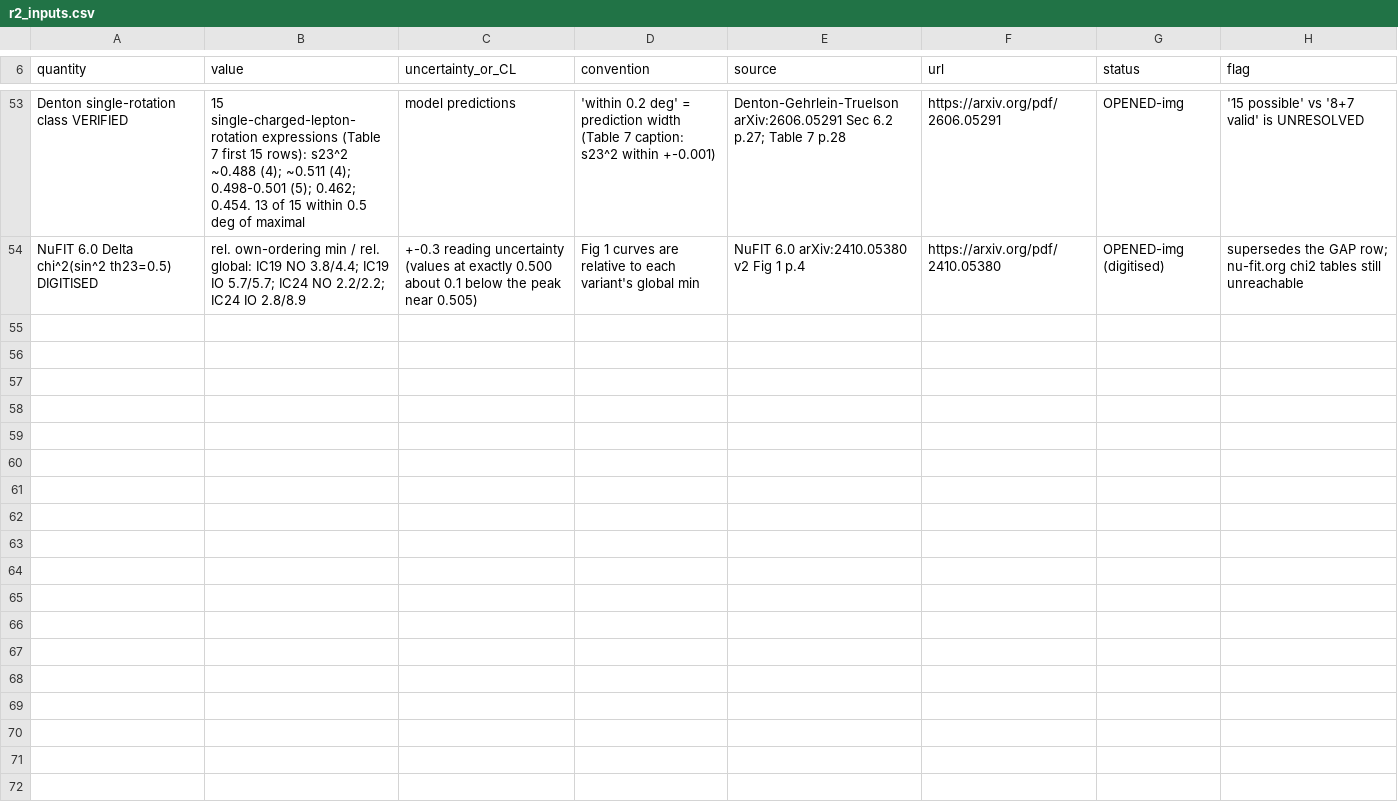
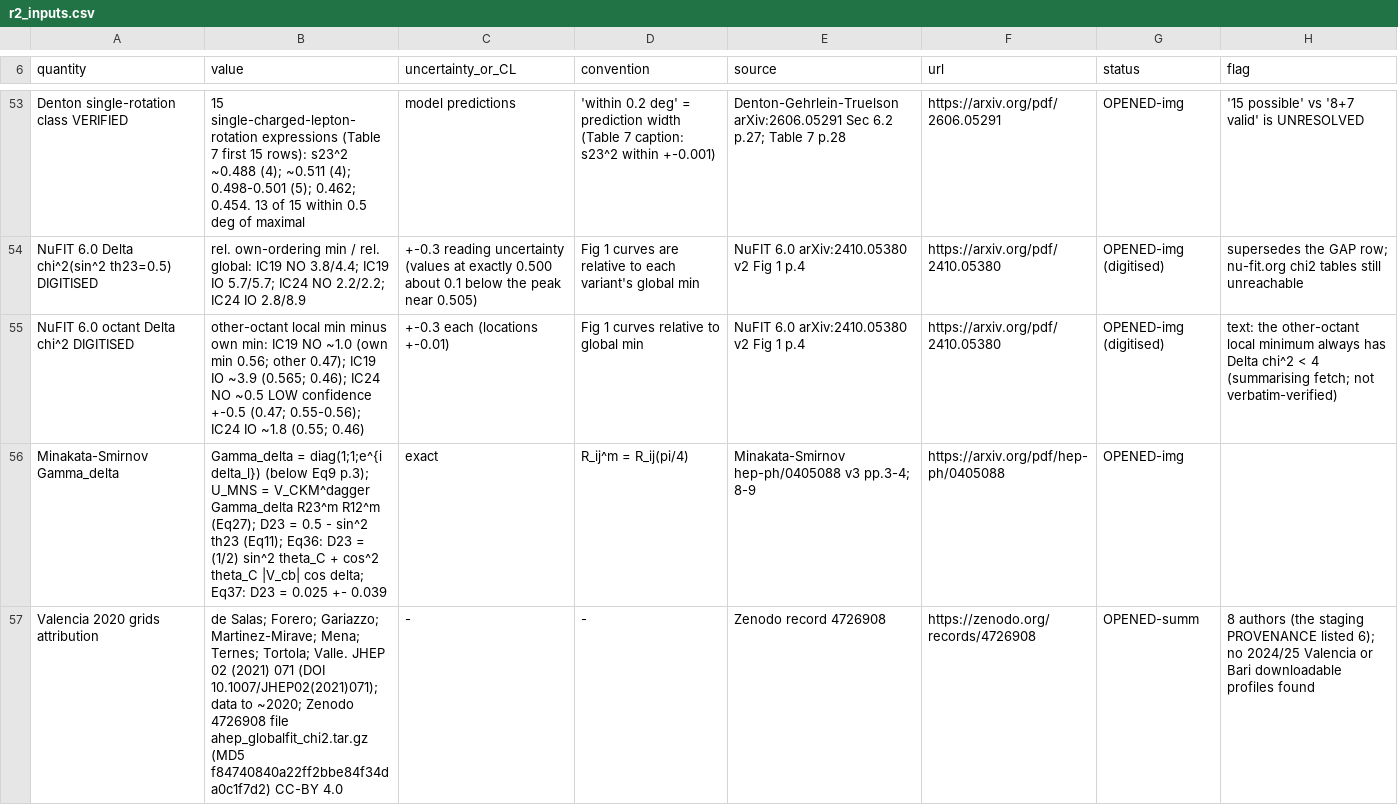
Before and after one commit to ChazzCoin/Yukawa-Emergence, a CSV file: analysis/data/r2_inputs.csv, drawn as a sheet; only a part is shown, gaps mark what is left out; the diff names each change by its address in the sheet, - before the commit and + after, or states it on an @@ line.

```diff
--- a/analysis/data/r2_inputs.csv
+++ b/analysis/data/r2_inputs.csv
+row 55: NuFIT 6.0 octant Delta chi^2 DIGITISED | other-octant local min minus own min: IC19 NO ~1.0 (own min 0.56; other 0.47); IC19 IO ~3.9 (0.565; 0.46); IC24 NO ~0.5 LOW confidence +-0.5 (0.47; 0.55-0.56); IC24 IO ~1.8 (0.55; 0.46) | +-0.3 each (locations +-0.01) | Fig 1 curves relative to global min | NuFIT 6.0 arXiv:2410.05380 v2 Fig 1 p.4 | https://arxiv.org/pdf/2410.05380 | OPENED-img (digitised) | text: the other-octant local minimum always has Delta chi^2 < 4 (summarising fetch; not verbatim-verified)
+row 56: Minakata-Smirnov Gamma_delta | Gamma_delta = diag(1;1;e^{i delta_l}) (below Eq9 p.3); U_MNS = V_CKM^dagger Gamma_delta R23^m R12^m (Eq27); D23 = 0.5 - sin^2 th23 (Eq11); Eq36: D23 = (1/2) sin^2 theta_C + cos^2 theta_C |V_cb| cos delta; Eq37: D23 = 0.025 +- 0.039 | exact | R_ij^m = R_ij(pi/4) | Minakata-Smirnov hep-ph/0405088 v3 pp.3-4; 8-9 | https://arxiv.org/pdf/hep-ph/0405088 | OPENED-img
+row 57: Valencia 2020 grids attribution | de Salas; Forero; Gariazzo; Martinez-Mirave; Mena; Ternes; Tortola; Valle. JHEP 02 (2021) 071 (DOI 10.1007/JHEP02(2021)071); data to ~2020; Zenodo 4726908 file ahep_globalfit_chi2.tar.gz (MD5 f84740840a22ff2bbe84f34da0c1f7d2) CC-BY 4.0 | - | - | Zenodo record 4726908 | https://zenodo.org/records/4726908 | OPENED-summ | 8 authors (the staging PROVENANCE listed 6); no 2024/25 Valencia or Bari downloadable profiles found
```
Also changed, not shown: analysis/data/nufit6_ranges.csv.
